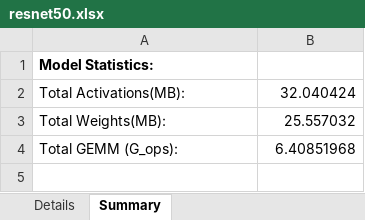
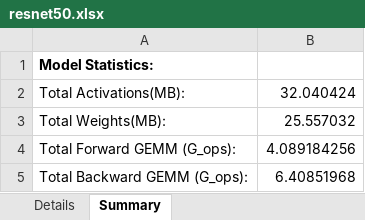
Before and after one commit to zuchunshan/NNparser, an Excel workbook: outputs/torch/resnet50.xlsx, sheet Summary, drawn as a sheet; values as stored, in another font and other column widths than the file's, no borders; addresses are those after the commit; the diff names each change by its address in the sheet, - before the commit and + after, or states it on an @@ line.

```diff
--- a/outputs/torch/resnet50.xlsx (sheet Summary)
+++ b/outputs/torch/resnet50.xlsx (sheet Summary)
+row 4: Total Forward GEMM (G_ops): | 4.089184256
-A5: Total GEMM (G_ops):
+A5: Total Backward GEMM (G_ops):
```
Also changed, not shown: sheet Details, 5 other files.
